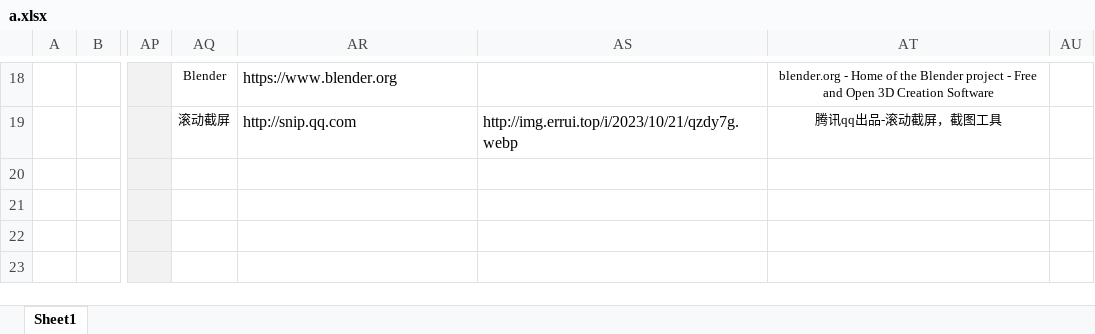
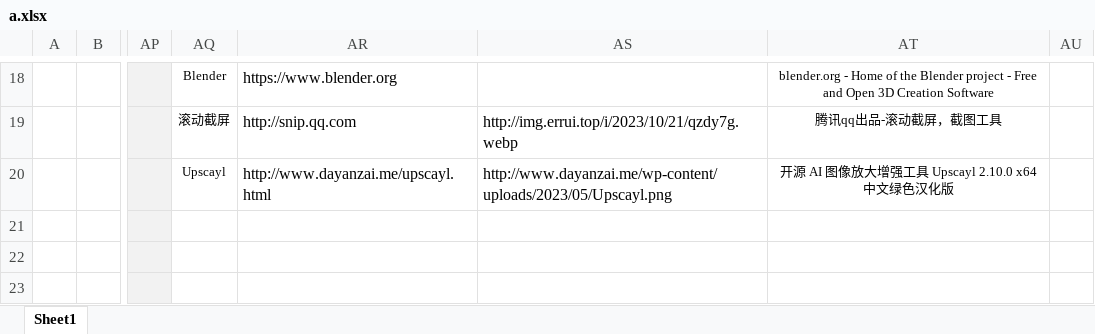
Before and after one commit to xiaolongmr/xiaolongmr.github.io, an Excel workbook: a.xlsx, sheet Sheet1, drawn as a sheet; only a part is shown, gaps mark what is left out; values as stored, in another font and other column widths than the file's, no borders; the diff names each change by its address in the sheet, - before the commit and + after, or states it on an @@ line.

Commit message:
Add files via upload

```diff
--- a/a.xlsx (sheet Sheet1)
+++ b/a.xlsx (sheet Sheet1)
-AQ20: (empty)
+AQ20: Upscayl
-AR20: (empty)
+AR20: http://www.dayanzai.me/upscayl.html
-AS20: (empty)
+AS20: http://www.dayanzai.me/wp-content/uploads/2023/05/Upscayl.png
-AT20: (empty)
+AT20: 开源 AI 图像放大增强工具 Upscayl 2.10.0 x64 中文绿色汉化版
```
